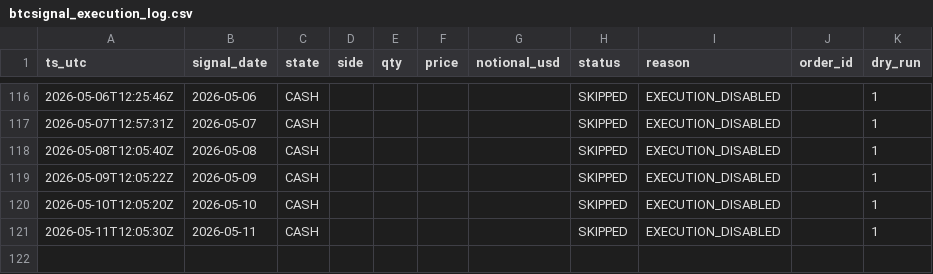
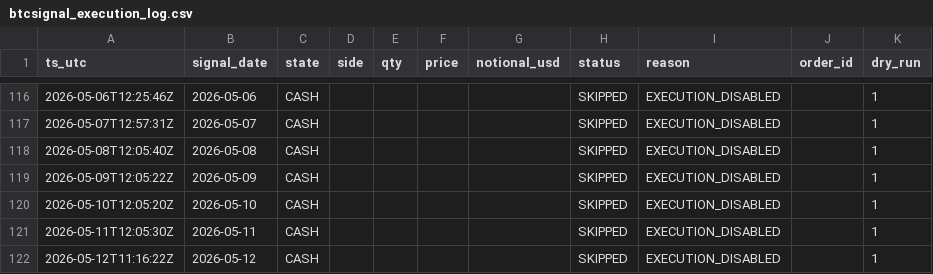
Before and after one commit to Naito-Dev/genki-btc-archive-public, a CSV file: data/btcsignal_execution_log.csv, drawn as a sheet; only a part is shown, gaps mark what is left out; the diff names each change by its address in the sheet, - before the commit and + after, or states it on an @@ line.

```diff
--- a/data/btcsignal_execution_log.csv
+++ b/data/btcsignal_execution_log.csv
+row 122: 2026-05-12T11:16:22Z | 2026-05-12 | CASH |  |  |  |  | SKIPPED | EXECUTION_DISABLED |  | 1
```
Also changed, not shown: 6 other files.
